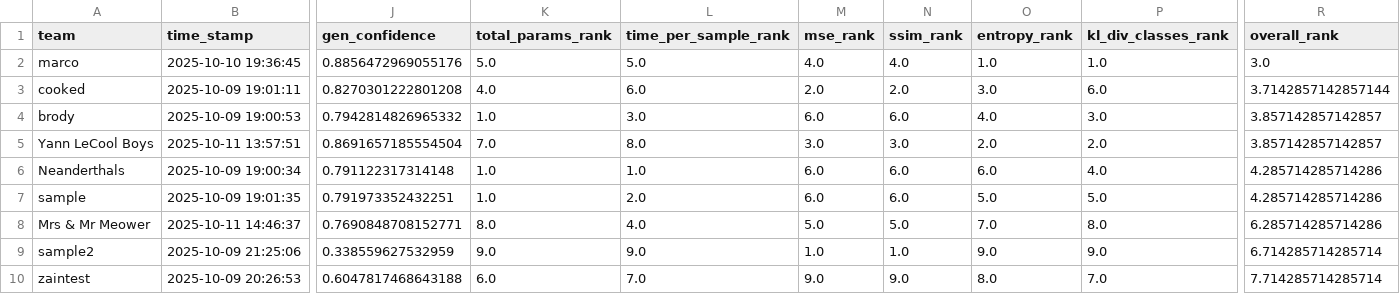
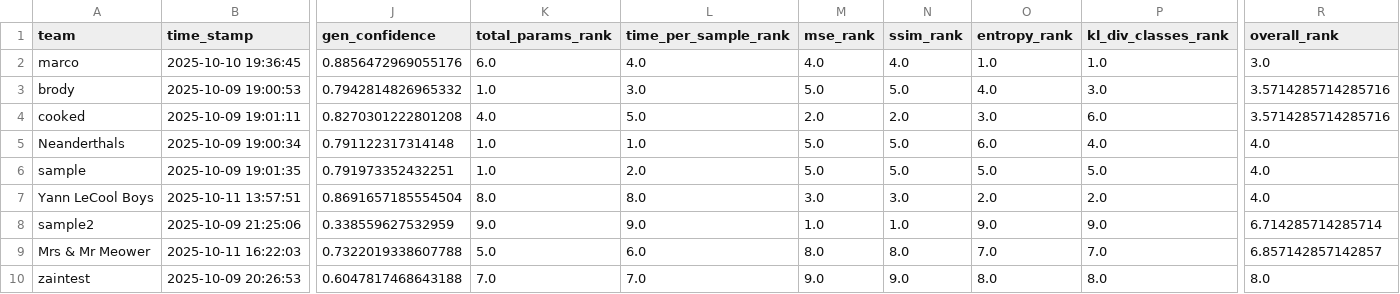
Before and after one commit to dlaieburner/2025-leaderboard, a CSV file: leaderboard.csv, drawn as a sheet; only a part is shown, gaps mark what is left out; removed rows and columns are numbered as before the commit, all else as after; rows hold the shown columns only; the diff names each change by its address in the sheet, - before the commit and + after, or states it on an @@ line.

Commit message:
Update leaderboard with new submission

```diff
--- a/leaderboard.csv
+++ b/leaderboard.csv
-K2 (total_params_rank): 5.0
+K2 (total_params_rank): 6.0
-L2 (time_per_sample_rank): 5.0
+L2 (time_per_sample_rank): 4.0
+row 3: brody | 2025-10-09 19:00:53 | 0.7942814826965332 | 1.0 | 3.0 | 5.0 | 5.0 | 4.0 | 3.0 | 3.5714285714285716
-L4 (time_per_sample_rank): 6.0
+L4 (time_per_sample_rank): 5.0
-R4 (overall_rank): 3.7142857142857144
+R4 (overall_rank): 3.5714285714285716
-row 4: brody | 2025-10-09 19:00:53 | 0.7942814826965332 | 1.0 | 3.0 | 6.0 | 6.0 | 4.0 | 3.0 | 3.857142857142857
-row 5: Yann LeCool Boys | 2025-10-11 13:57:51 | 0.8691657185554504 | 7.0 | 8.0 | 3.0 | 3.0 | 2.0 | 2.0 | 3.857142857142857
-M5:M6 (mse_rank): 6.0
+M5:M6 (mse_rank): 5.0
-N5:N6 (ssim_rank): 6.0
+N5:N6 (ssim_rank): 5.0
-R5:R6 (overall_rank): 4.285714285714286
+R5:R6 (overall_rank): 4.0
-row 8: Mrs & Mr Meower | 2025-10-11 14:46:37 | 0.7690848708152771 | 8.0 | 4.0 | 5.0 | 5.0 | 7.0 | 8.0 | 6.285714285714286
+row 7: Yann LeCool Boys | 2025-10-11 13:57:51 | 0.8691657185554504 | 8.0 | 8.0 | 3.0 | 3.0 | 2.0 | 2.0 | 4.0
+row 9: Mrs & Mr Meower | 2025-10-11 16:22:03 | 0.7322019338607788 | 5.0 | 6.0 | 8.0 | 8.0 | 7.0 | 7.0 | 6.857142857142857
-K10 (total_params_rank): 6.0
+K10 (total_params_rank): 7.0
-P10 (kl_div_classes_rank): 7.0
+P10 (kl_div_classes_rank): 8.0
-R10 (overall_rank): 7.714285714285714
+R10 (overall_rank): 8.0
```
